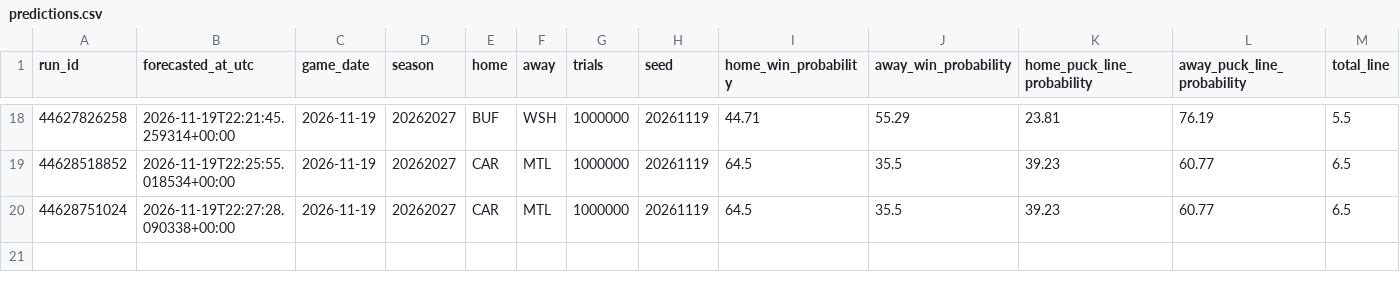
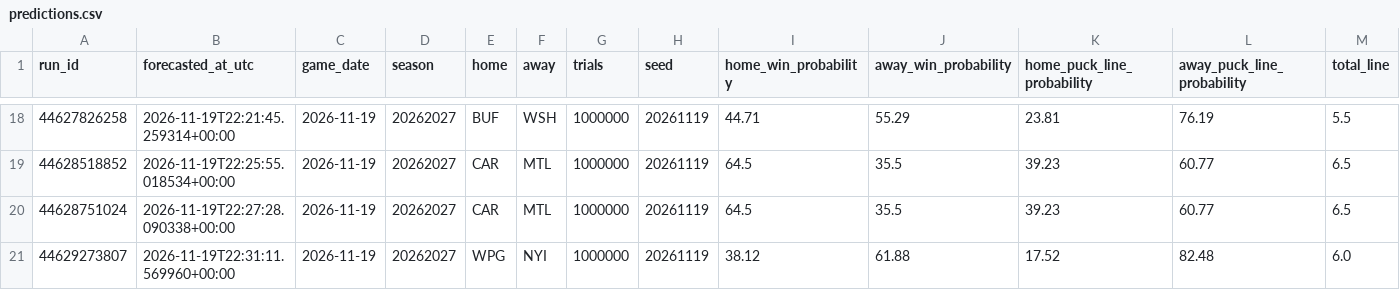
Before and after one commit to dlamb9215/Douglas-Lamb, a CSV file: nhl/ledger/predictions.csv, drawn as a sheet; only a part is shown, gaps mark what is left out; rows hold the shown columns only; the diff names each change by its address in the sheet, - before the commit and + after, or states it on an @@ line.

```diff
--- a/nhl/ledger/predictions.csv
+++ b/nhl/ledger/predictions.csv
+row 21: 44629273807 | 2026-11-19T22:31:11.569960+00:00 | 2026-11-19 | 20262027 | WPG | NYI | 1000000 | 20261119 | 38.12 | 61.88 | 17.52 | 82.48 | 6.0
```
